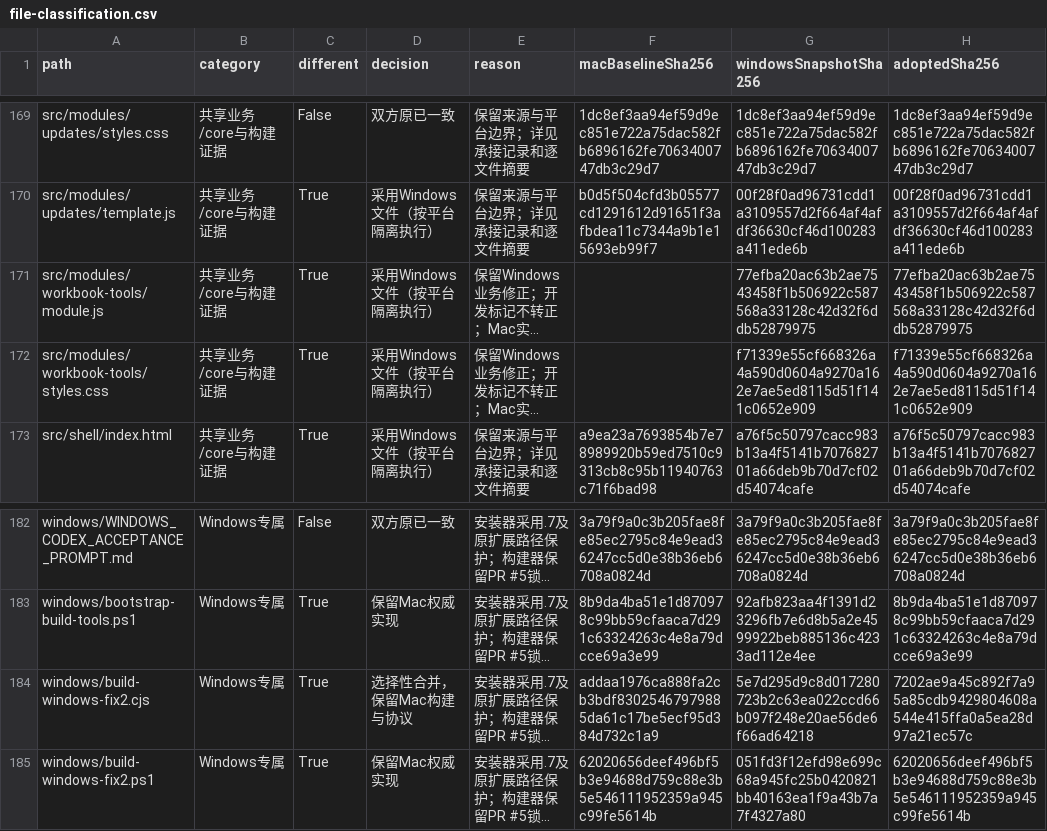
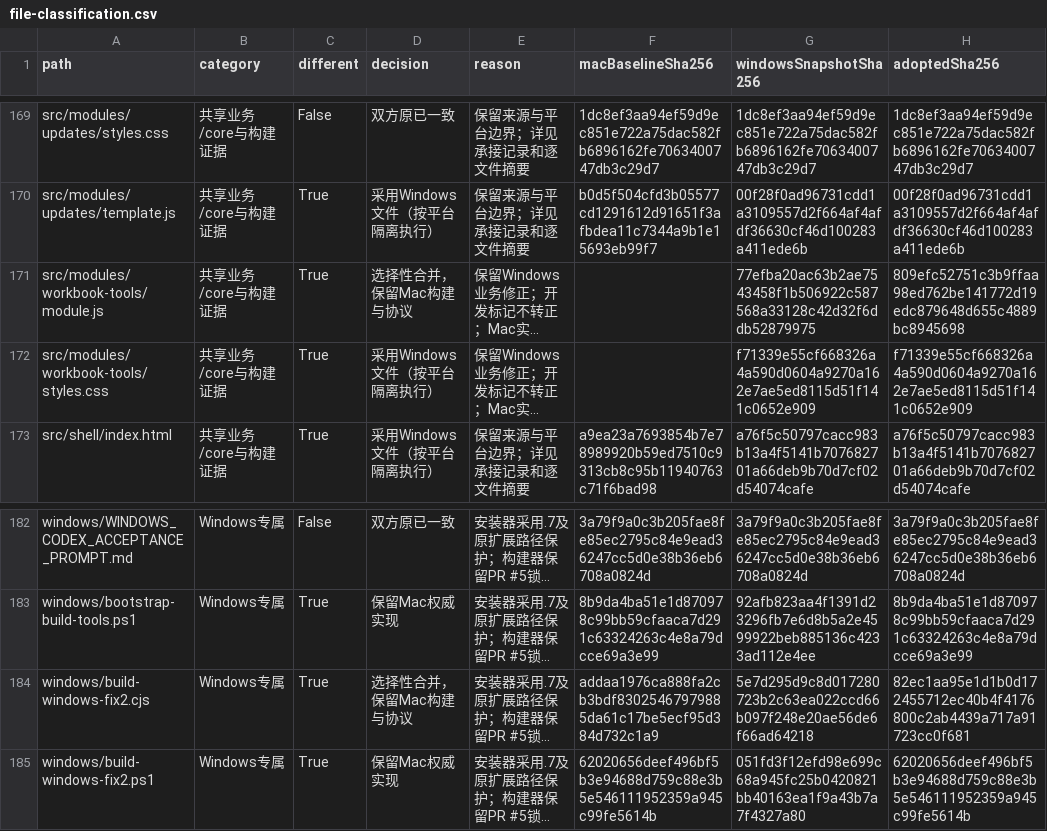
Before and after one commit to zer0-lyz/appraisal-toolbox-releases, a CSV file: docs/handoff/mac-build16-20261016/file-classification.csv, drawn as a sheet; only a part is shown, gaps mark what is left out; long unchanged cells end in …; the diff names each change by its address in the sheet, - before the commit and + after, or states it on an @@ line.

Commit message:
build: enforce inherited regressions for direct Windows builds

```diff
--- a/docs/handoff/mac-build16-20261016/file-classification.csv
+++ b/docs/handoff/mac-build16-20261016/file-classification.csv
-D171 (decision): 采用Windows文件（按平台隔离执行）
+D171 (decision): 选择性合并，保留Mac构建与协议
-H171 (adoptedSha256): 77efba20ac63b2ae7543458f1b506922c587568a33128c42d32f6ddb52879975
+H171 (adoptedSha256): 809efc52751c3b9ffaa98ed762be141772d19edc879648d655c4889bc8945698
-H184 (adoptedSha256): 7202ae9a45c892f7a95a85cdb9429804608a544e415ffa0a5ea28d97a21ec57c
+H184 (adoptedSha256): 82ec1aa95e1d1b0d172455712ec40b4f4176800c2ab4439a717a91723cc0f681
```
Also changed, not shown: 4 other files.
